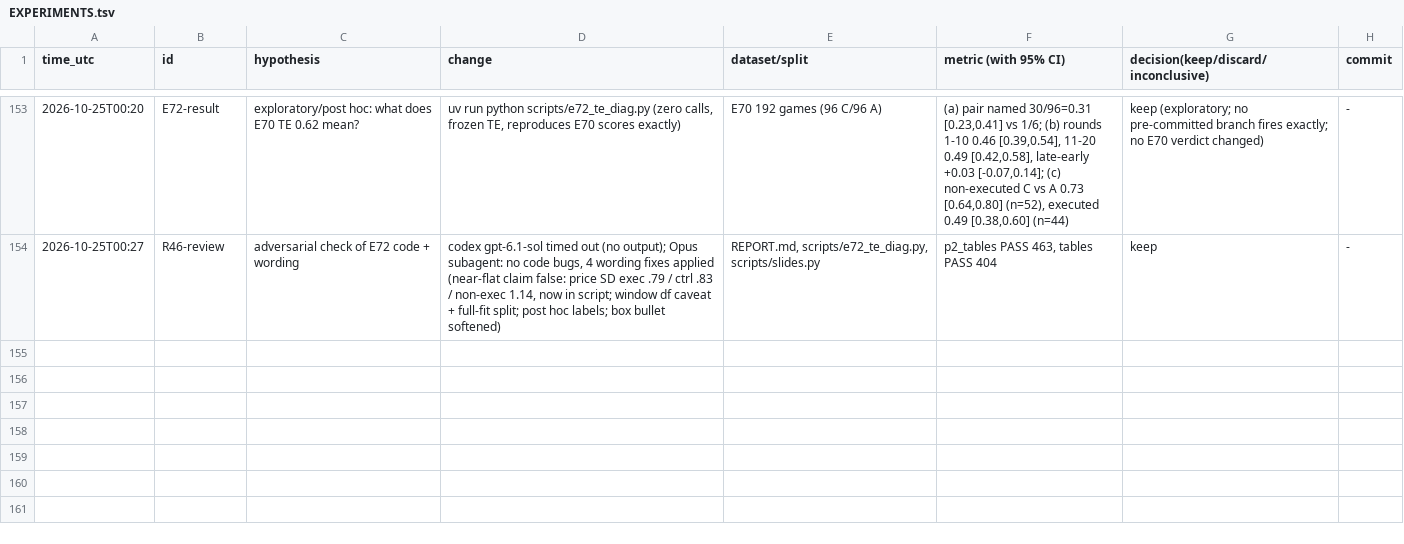
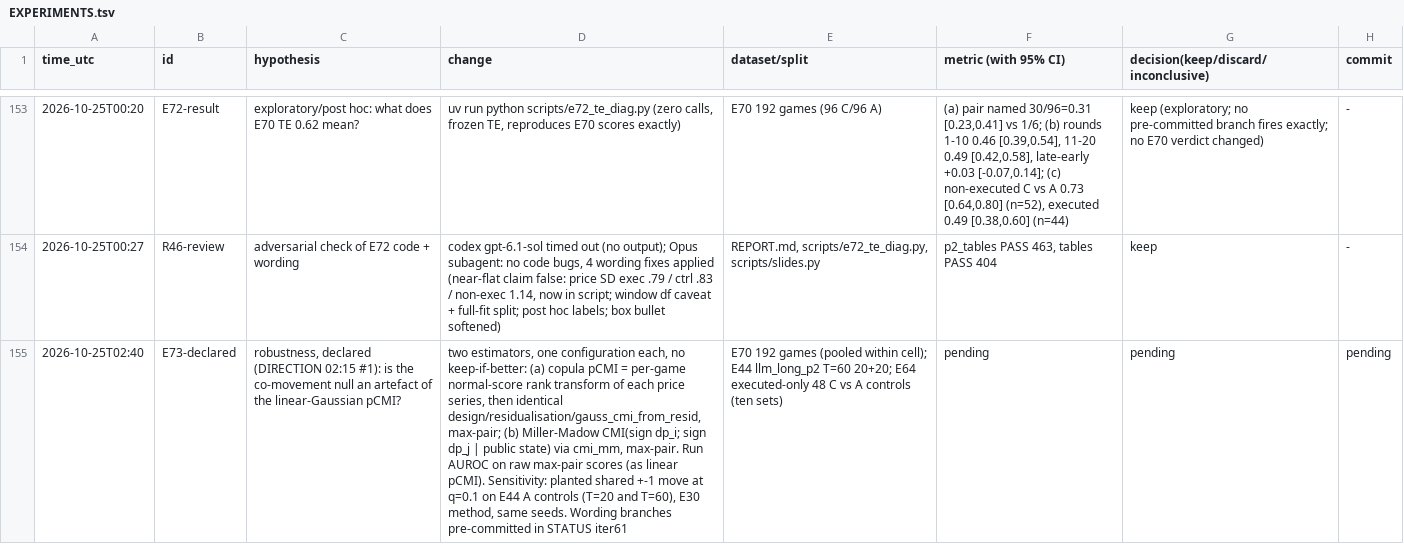
Before and after one commit to DennisToma/collusion-14-infotheory, a TSV file: EXPERIMENTS.tsv, drawn as a sheet; only a part is shown, gaps mark what is left out; the diff names each change by its address in the sheet, - before the commit and + after, or states it on an @@ line.

```diff
--- a/EXPERIMENTS.tsv
+++ b/EXPERIMENTS.tsv
+row 155: 2026-10-25T02:40 | E73-declared | robustness, declared (DIRECTION 02:15 #1): is the co-movement null an artefact of the linear-Gaussian pCMI? | two estimators, one configuration each, no keep-if-better: (a) copula pCMI = per-game normal-score rank transform of each price series, then identical design/residualisation/gauss_cmi_from_resid, max-pair; (b) Miller-Madow CMI(sign dp_i; sign dp_j | public state) via cmi_mm, max-pair. Run AUROC on raw max-pair scores (as linear pCMI). Sensitivity: planted shared +-1 move at q=0.1 on E44 A controls (T=20 and T=60), E30 method, same seeds. Wording branches pre-committed in STATUS iter61 | E70 192 games (pooled within cell); E44 llm_long_p2 T=60 20+20; E64 executed-only 48 C vs A controls (ten sets) | pending | pending | pending
```
Also changed, not shown: 2 other files.
